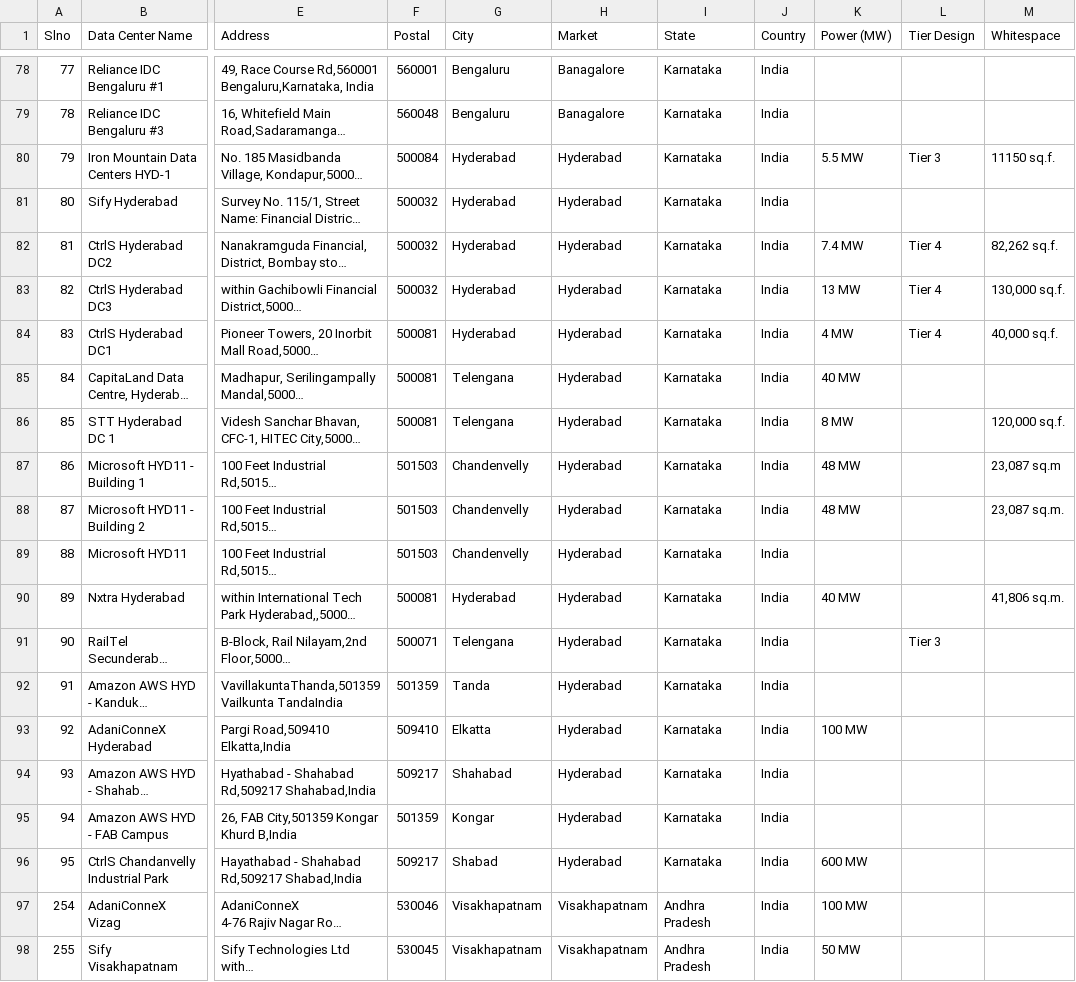
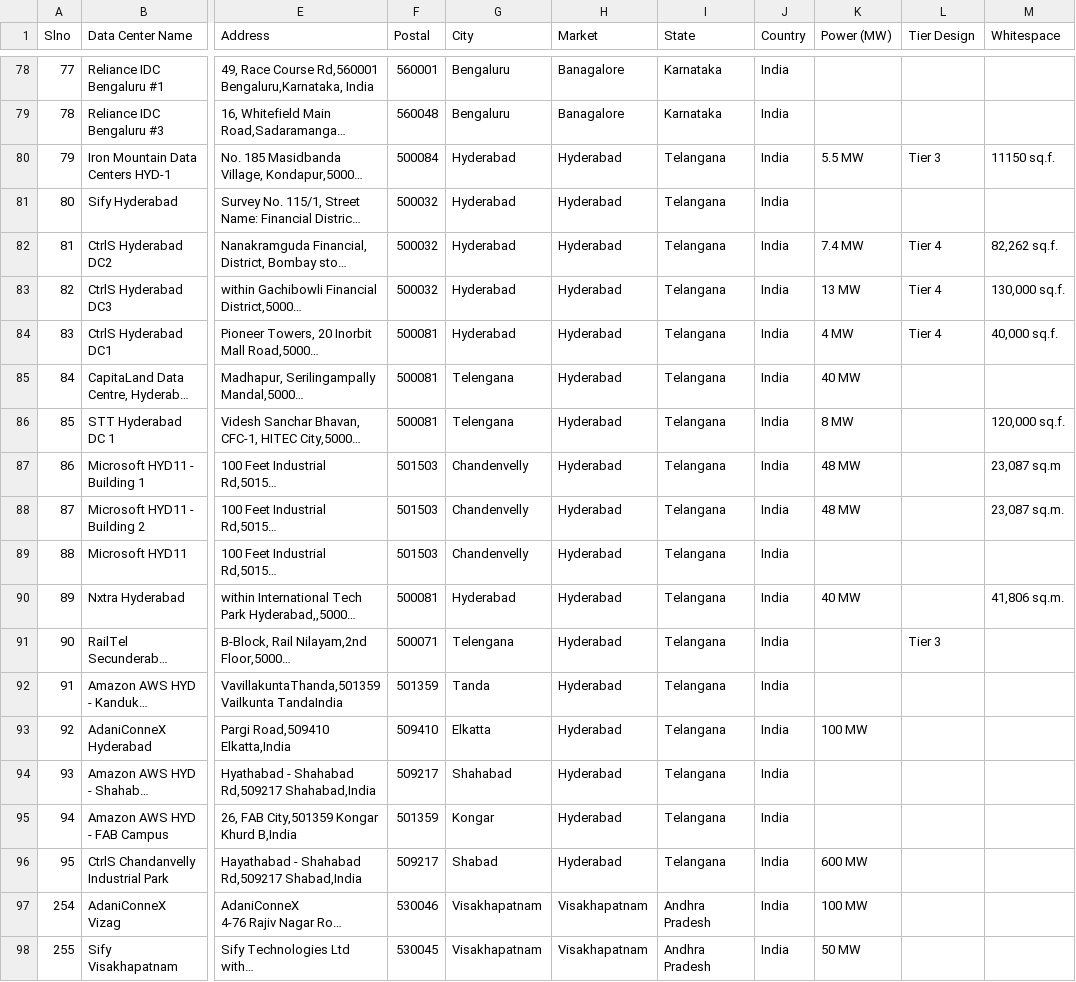
Before and after one commit to PiOneData/MarketIntelli, a CSV file: dc_118.csv, drawn as a sheet; only a part is shown, gaps mark what is left out; long unchanged cells end in …; the diff names each change by its address in the sheet, - before the commit and + after, or states it on an @@ line.

```diff
--- a/dc_118.csv
+++ b/dc_118.csv
-I80:I96 (State): Karnataka
+I80:I96 (State): Telangana
```
Also changed, not shown: 4 other files.
